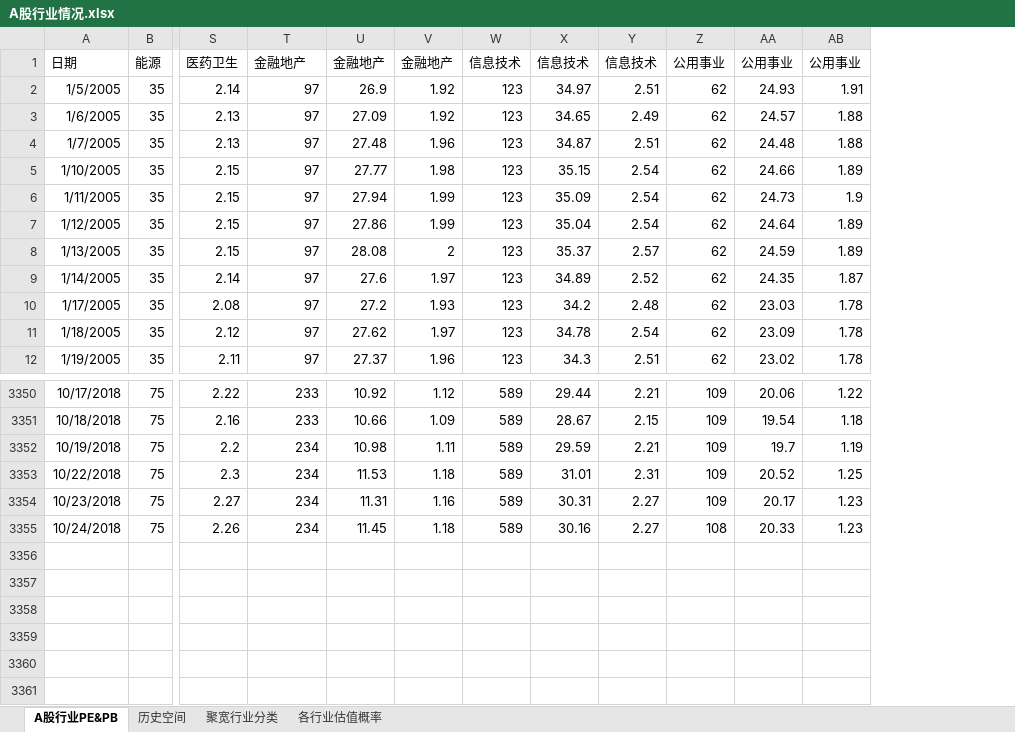
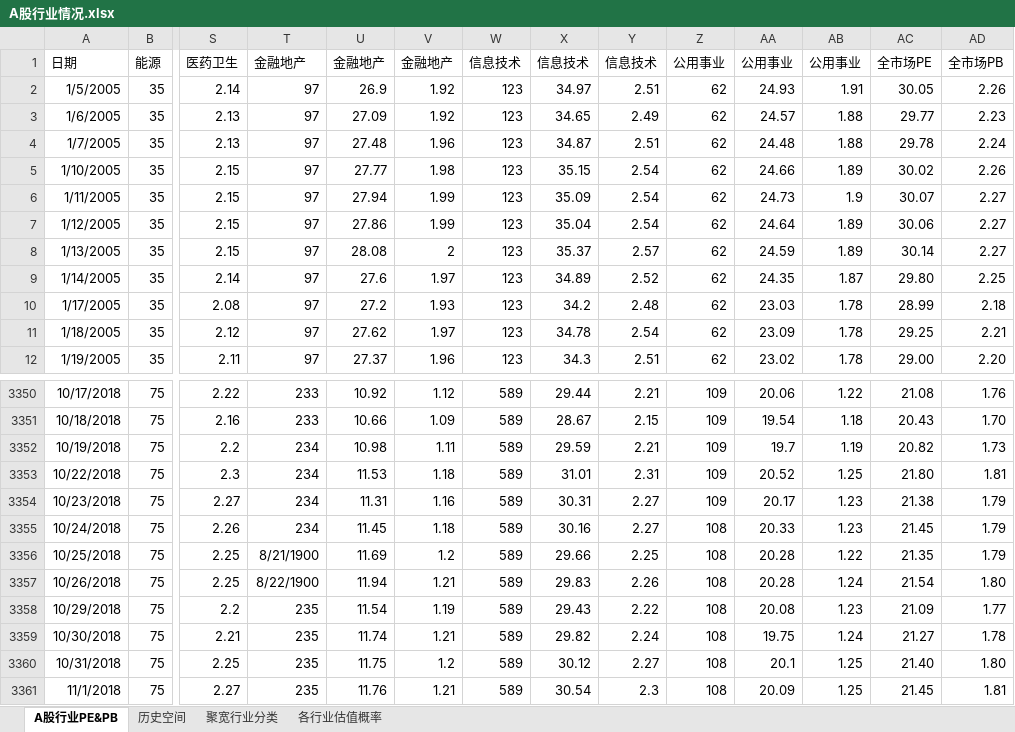
Before and after one commit to klq26/finance-data, an Excel workbook: Industry/A股行业情况.xlsx, sheet A股行业PE&PB, drawn as a sheet; only a part is shown, gaps mark what is left out; values as stored, in another font and other column widths than the file's, no borders; rows hold the shown columns only; the diff names each change by its address in the sheet, - before the commit and + after, or states it on an @@ line.

```diff
--- a/Industry/A股行业情况.xlsx (sheet A股行业PE&PB)
+++ b/Industry/A股行业情况.xlsx (sheet A股行业PE&PB)
+column AC, rows 1-12: 全市场PE | 30.05 | 29.77 | 29.78 | 30.02 | 30.07 | 30.06 | 30.14 | 29.80 | 28.99 | 29.25 | 29.00; rows 3350-3355: 21.08 | 20.43 | 20.82 | 21.80 | 21.38 | 21.45
+column AD, rows 1-12: 全市场PB | 2.26 | 2.23 | 2.24 | 2.26 | 2.27 | 2.27 | 2.27 | 2.25 | 2.18 | 2.21 | 2.20; rows 3350-3355: 1.76 | 1.70 | 1.73 | 1.81 | 1.79 | 1.79
+row 3356: 10/25/2018 | 75 | 2.25 | 8/21/1900 | 11.69 | 1.2 | 589 | 29.66 | 2.25 | 108 | 20.28 | 1.22 | 21.35 | 1.79
+row 3357: 10/26/2018 | 75 | 2.25 | 8/22/1900 | 11.94 | 1.21 | 589 | 29.83 | 2.26 | 108 | 20.28 | 1.24 | 21.54 | 1.80
+row 3358: 10/29/2018 | 75 | 2.2 | 235 | 11.54 | 1.19 | 589 | 29.43 | 2.22 | 108 | 20.08 | 1.23 | 21.09 | 1.77
+row 3359: 10/30/2018 | 75 | 2.21 | 235 | 11.74 | 1.21 | 589 | 29.82 | 2.24 | 108 | 19.75 | 1.24 | 21.27 | 1.78
+row 3360: 10/31/2018 | 75 | 2.25 | 235 | 11.75 | 1.2 | 589 | 30.12 | 2.27 | 108 | 20.1 | 1.25 | 21.40 | 1.80
+row 3361: 11/1/2018 | 75 | 2.27 | 235 | 11.76 | 1.21 | 589 | 30.54 | 2.3 | 108 | 20.09 | 1.25 | 21.45 | 1.81
```
Also changed, not shown: sheet 历史空间, sheet 各行业估值概率, Portfolio/ETF计划 XIRR 已投入收益率计算.xlsx, 13 other files.
